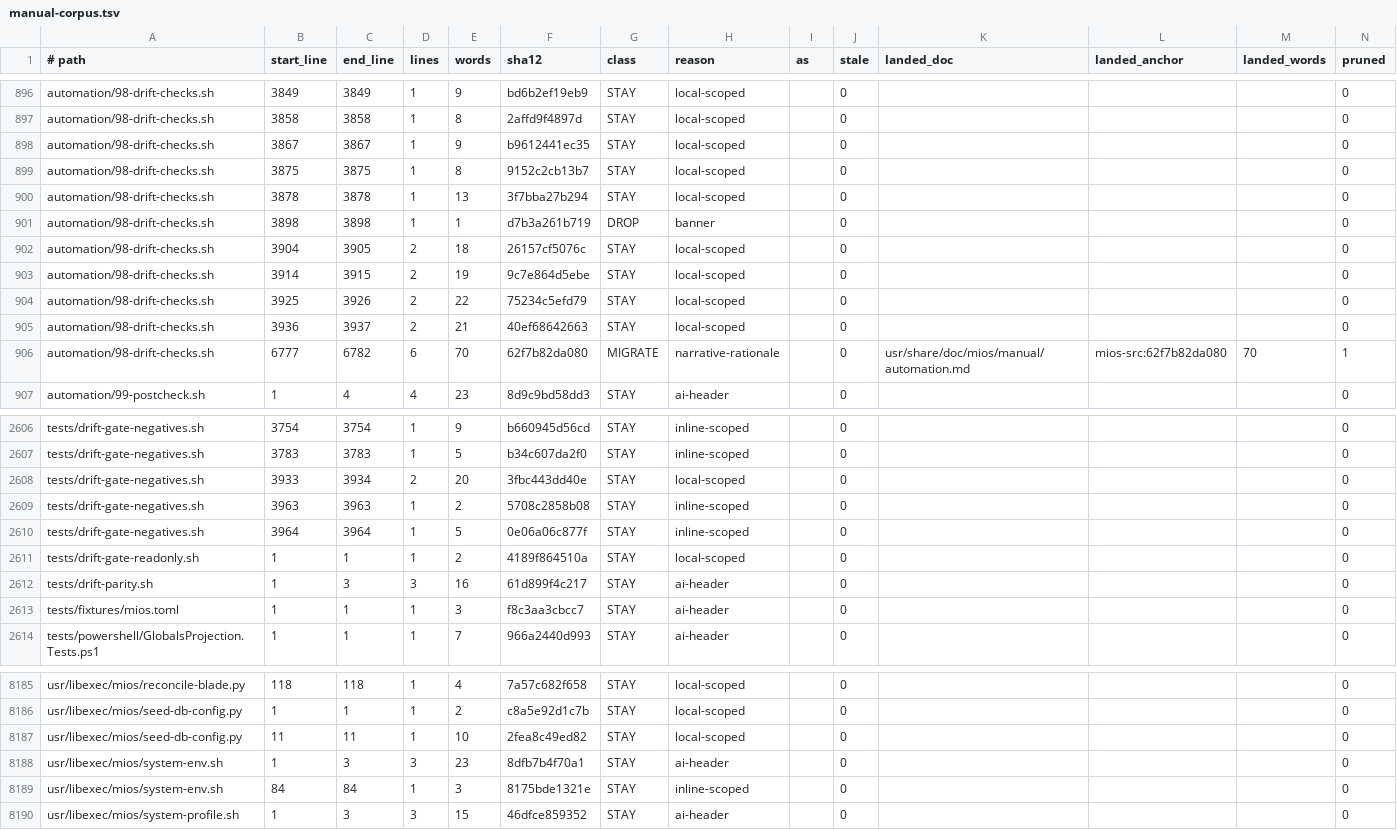
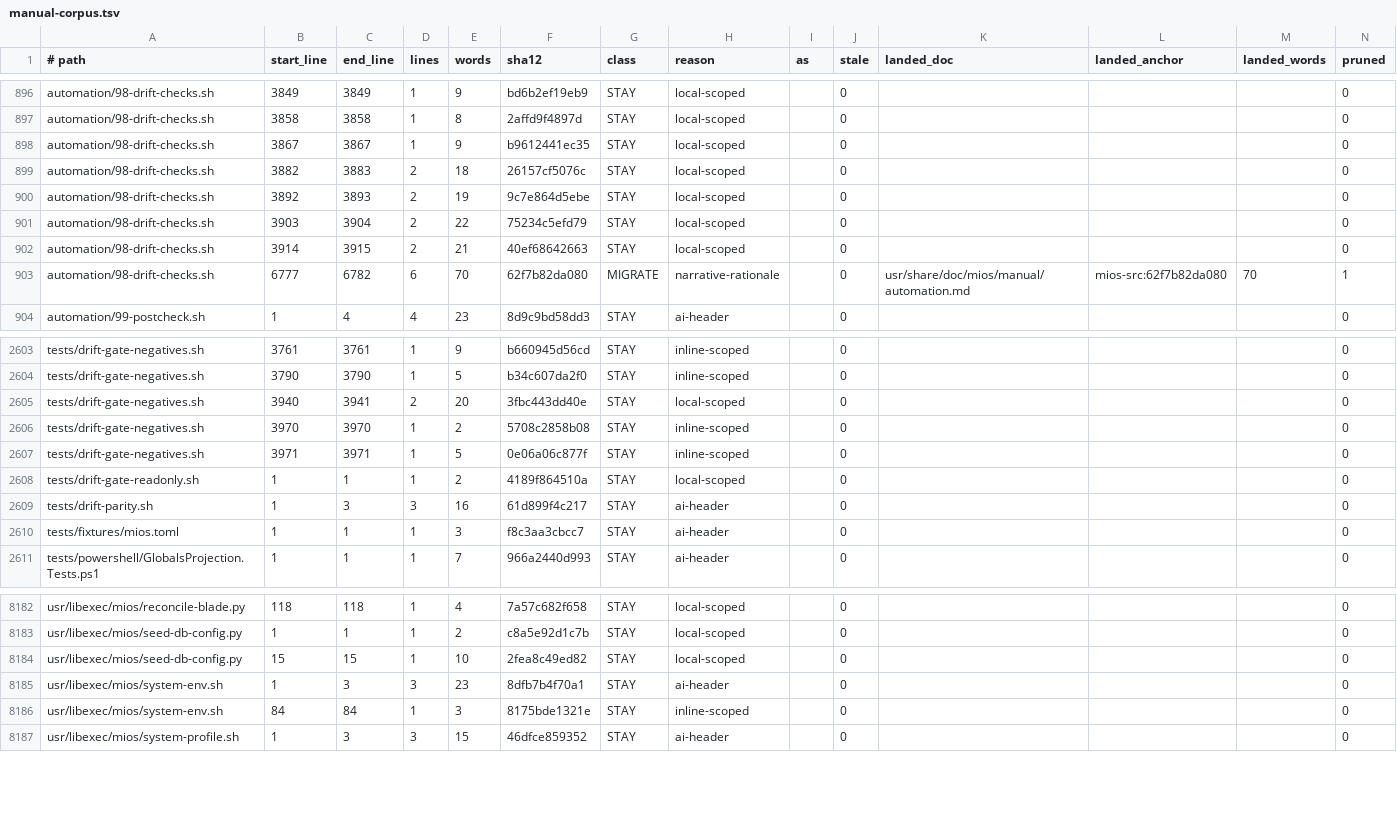
Before and after one commit to mios-dev/MiOS, a TSV file: usr/share/mios/reference/manual-corpus.tsv, drawn as a sheet; only a part is shown, gaps mark what is left out; removed rows and columns are numbered as before the commit, all else as after; the diff covers the shown part only; the diff names each change by its address in the sheet, - before the commit and + after, or states it on an @@ line.

Commit message:
fix(sync): update manual corpus ledger for seed-db-config and negative test line changes

```diff
--- a/usr/share/mios/reference/manual-corpus.tsv
+++ b/usr/share/mios/reference/manual-corpus.tsv
-row 899: automation/98-drift-checks.sh | 3875 | 3875 | 1 | 8 | 9152c2cb13b7 | STAY | local-scoped |  | 0 |  |  |  | 0
-row 900: automation/98-drift-checks.sh | 3878 | 3878 | 1 | 13 | 3f7bba27b294 | STAY | local-scoped |  | 0 |  |  |  | 0
-row 901: automation/98-drift-checks.sh | 3898 | 3898 | 1 | 1 | d7b3a261b719 | DROP | banner |  | 0 |  |  |  | 0
-B899 (start_line): 3904
+B899 (start_line): 3882
-C899 (end_line): 3905
+C899 (end_line): 3883
-B900 (start_line): 3914
+B900 (start_line): 3892
-C900 (end_line): 3915
+C900 (end_line): 3893
-B901 (start_line): 3925
+B901 (start_line): 3903
-C901 (end_line): 3926
+C901 (end_line): 3904
-B902 (start_line): 3936
+B902 (start_line): 3914
-C902 (end_line): 3937
+C902 (end_line): 3915
-B2603 (start_line): 3754
+B2603 (start_line): 3761
-C2603 (end_line): 3754
+C2603 (end_line): 3761
-B2604 (start_line): 3783
+B2604 (start_line): 3790
-C2604 (end_line): 3783
+C2604 (end_line): 3790
-B2605 (start_line): 3933
+B2605 (start_line): 3940
-C2605 (end_line): 3934
+C2605 (end_line): 3941
-B2606 (start_line): 3963
+B2606 (start_line): 3970
-C2606 (end_line): 3963
+C2606 (end_line): 3970
-B2607 (start_line): 3964
+B2607 (start_line): 3971
-C2607 (end_line): 3964
+C2607 (end_line): 3971
-B8184 (start_line): 11
+B8184 (start_line): 15
-C8184 (end_line): 11
+C8184 (end_line): 15
```
Also changed, not shown: 64 edited cells elsewhere in this file, 2 other files.
